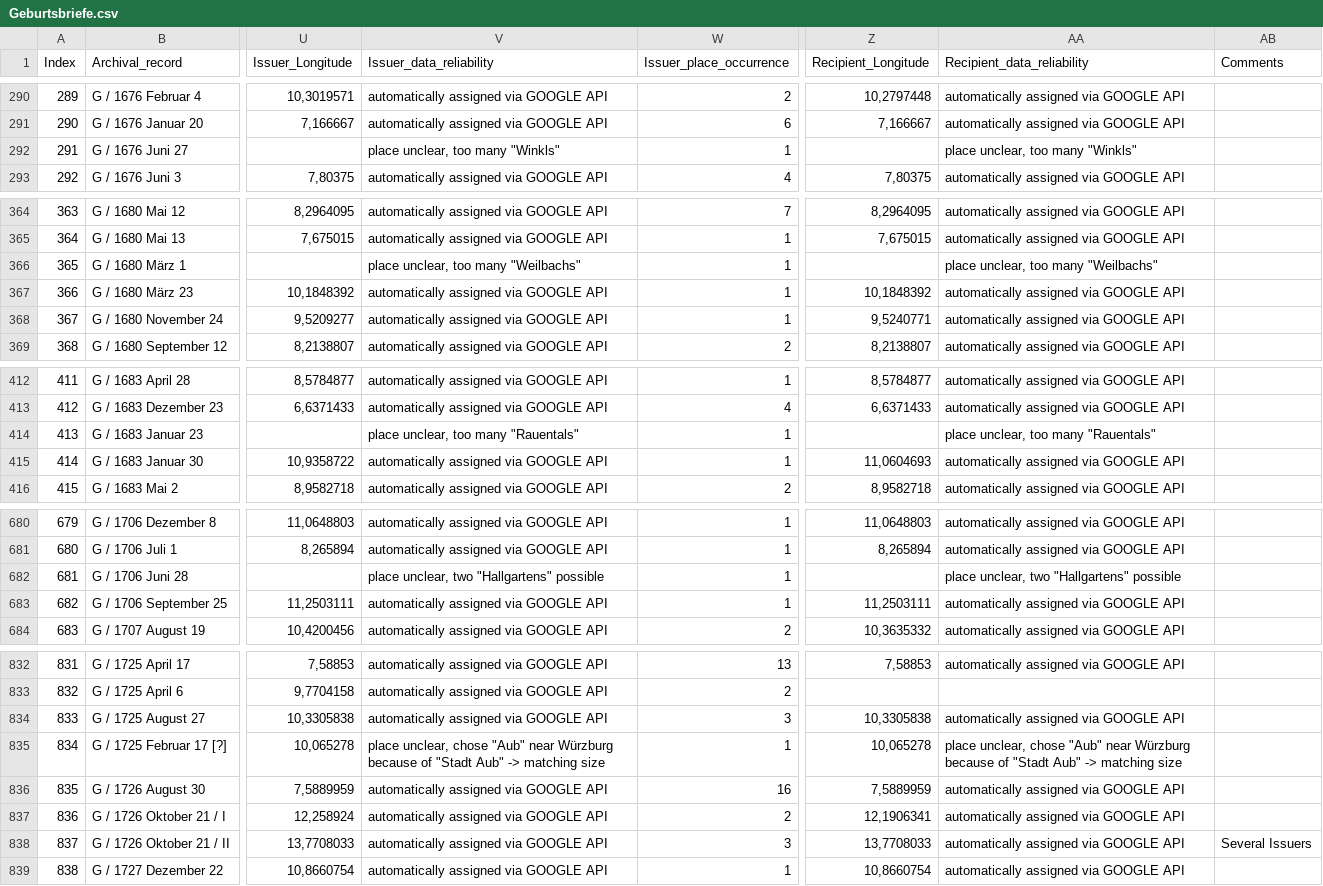
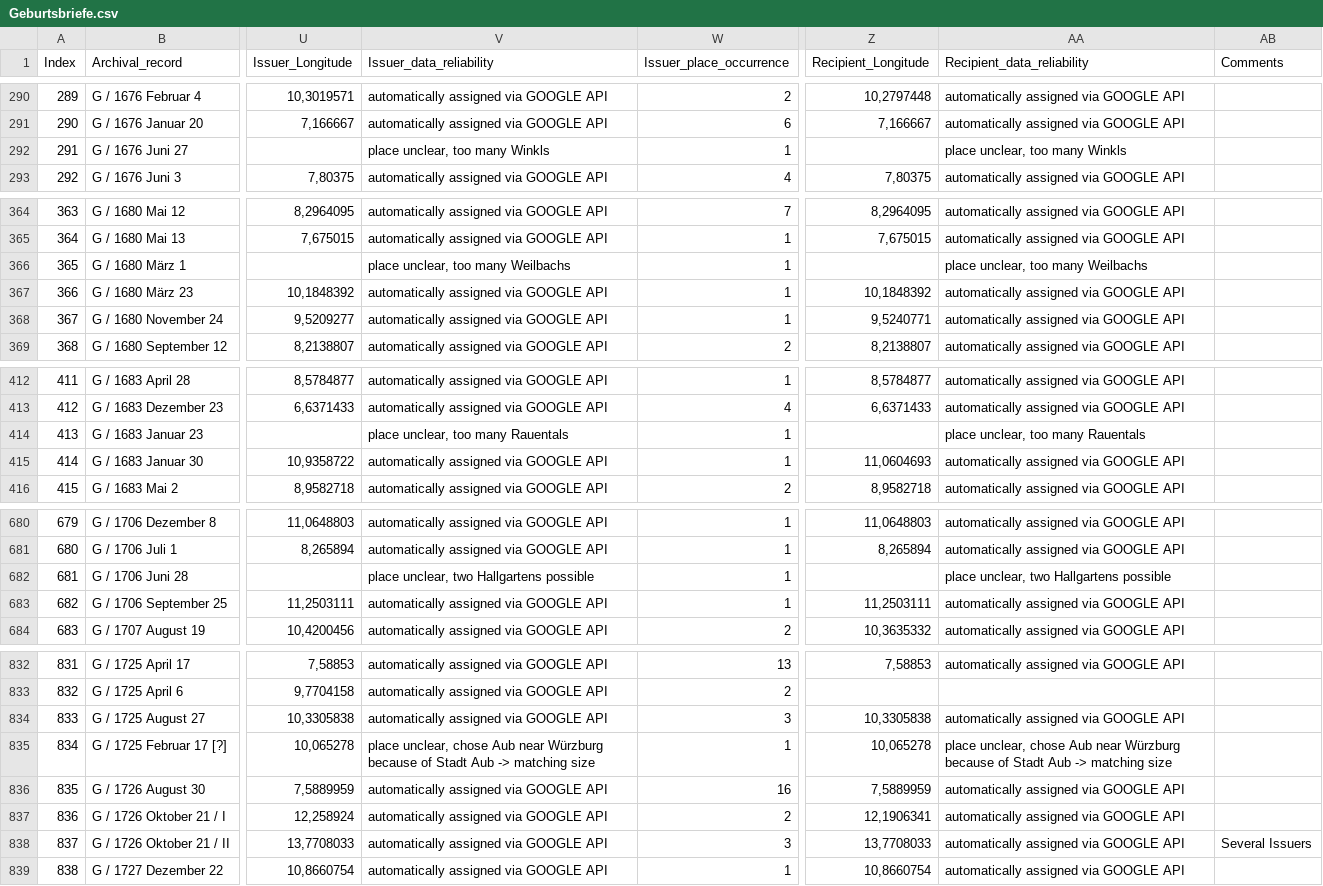
Before and after one commit to ieg-dhr/Praxisprojekt2021, a CSV file: Geburtsbriefe.csv, drawn as a sheet; only a part is shown, gaps mark what is left out; the diff covers the shown part only; the diff names each change by its address in the sheet, - before the commit and + after, or states it on an @@ line.

```diff
--- a/Geburtsbriefe.csv
+++ b/Geburtsbriefe.csv
-V292 (Issuer_data_reliability): place unclear, too many "Winkls"
+V292 (Issuer_data_reliability): place unclear, too many Winkls
-AA292 (Recipient_data_reliability): place unclear, too many "Winkls"
+AA292 (Recipient_data_reliability): place unclear, too many Winkls
-V366 (Issuer_data_reliability): place unclear, too many "Weilbachs"
+V366 (Issuer_data_reliability): place unclear, too many Weilbachs
-AA366 (Recipient_data_reliability): place unclear, too many "Weilbachs"
+AA366 (Recipient_data_reliability): place unclear, too many Weilbachs
-V414 (Issuer_data_reliability): place unclear, too many "Rauentals"
+V414 (Issuer_data_reliability): place unclear, too many Rauentals
-AA414 (Recipient_data_reliability): place unclear, too many "Rauentals"
+AA414 (Recipient_data_reliability): place unclear, too many Rauentals
-V682 (Issuer_data_reliability): place unclear, two "Hallgartens" possible
+V682 (Issuer_data_reliability): place unclear, two Hallgartens possible
-AA682 (Recipient_data_reliability): place unclear, two "Hallgartens" possible
+AA682 (Recipient_data_reliability): place unclear, two Hallgartens possible
-V835 (Issuer_data_reliability): …unclear, chose "Aub" near Würzburg because of "Stadt Aub" -> matching…
+V835 (Issuer_data_reliability): …unclear, chose Aub near Würzburg because of Stadt Aub -> matching…
-AA835 (Recipient_data_reliability): …unclear, chose "Aub" near Würzburg because of "Stadt Aub" -> matching…
+AA835 (Recipient_data_reliability): …unclear, chose Aub near Würzburg because of Stadt Aub -> matching…
```
Also changed, not shown: 46 edited cells elsewhere in this file.
